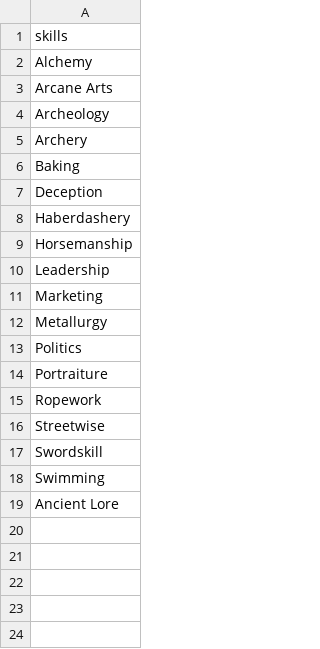
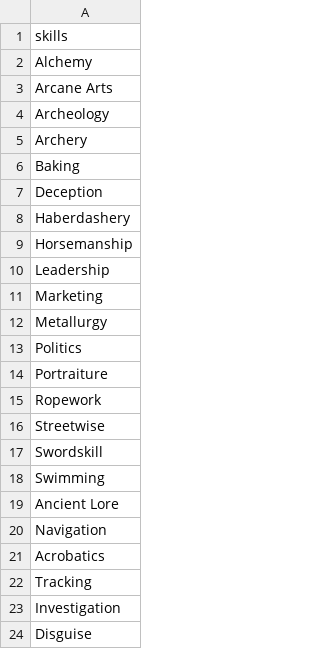
Before and after one commit to EmblemStudio/Avenluutn, a CSV file: scripts/csv-to-json/csv/skills.csv, drawn as a sheet.

```diff
--- a/scripts/csv-to-json/csv/skills.csv
+++ b/scripts/csv-to-json/csv/skills.csv
@@ -19 +19,6 @@ Swimming
 Ancient Lore
+Navigation
+Acrobatics
+Tracking
+Investigation
+Disguise
```
Also changed, not shown: scripts/csv-to-json/csv/controlPanel.csv, scripts/csv-to-json/csv/genericSecondAdjectives.csv, 50 other files.
